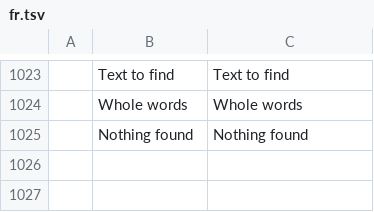
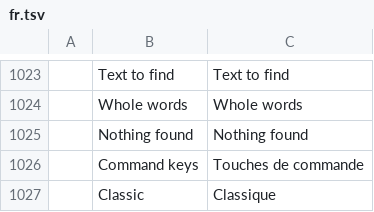
Before and after one commit to Anuj09k/AptCAD, a TSV file: crates/ui-egui/src/i18n/fr.tsv, drawn as a sheet; only a part is shown, gaps mark what is left out; the diff names each change by its address in the sheet, - before the commit and + after, or states it on an @@ line.

```diff
--- a/crates/ui-egui/src/i18n/fr.tsv
+++ b/crates/ui-egui/src/i18n/fr.tsv
+row 1026:  | Command keys | Touches de commande
+row 1027:  | Classic | Classique
```
Also changed, not shown: crates/ui-egui/src/i18n/ar.tsv, crates/ui-egui/src/i18n/cs.tsv, 21 other files.
